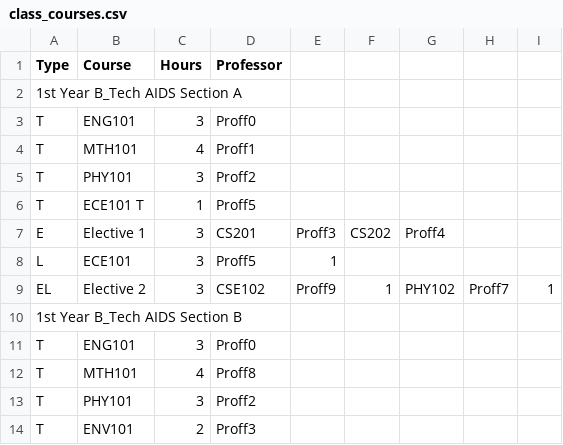
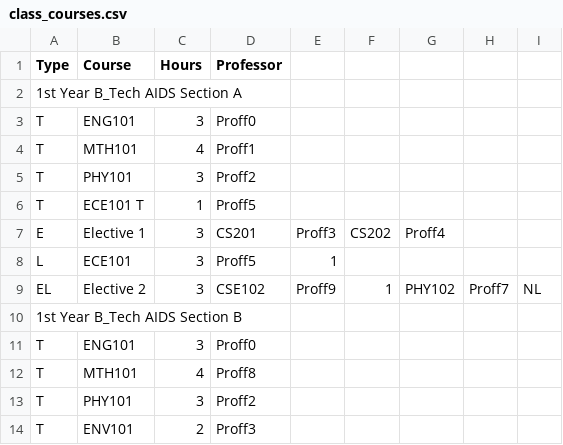
Before and after one commit to Surya-nara0123/schedulemakerUpdatedUI, a CSV file: public/class_courses.csv, drawn as a sheet; only a part is shown.

```diff
--- a/public/class_courses.csv
+++ b/public/class_courses.csv
@@ -8,3 +8,3 @@ E,Elective 1,3,CS201,Proff3,CS202,Proff4
 L,ECE101,3,Proff5,1
-EL,Elective 2,3,CSE102,Proff9,1,PHY102,Proff7,1
+EL,Elective 2,3,CSE102,Proff9,1,PHY102,Proff7,NL
 1st Year B_Tech AIDS Section B
```
Also changed, not shown: 1 other file.
